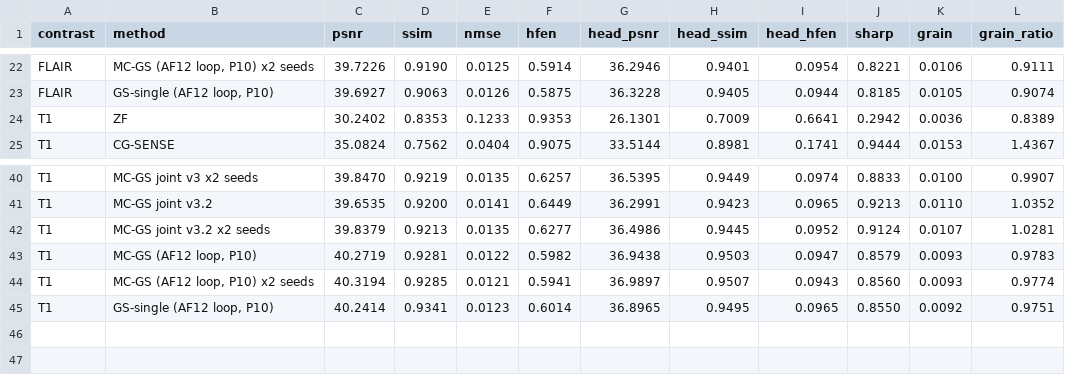
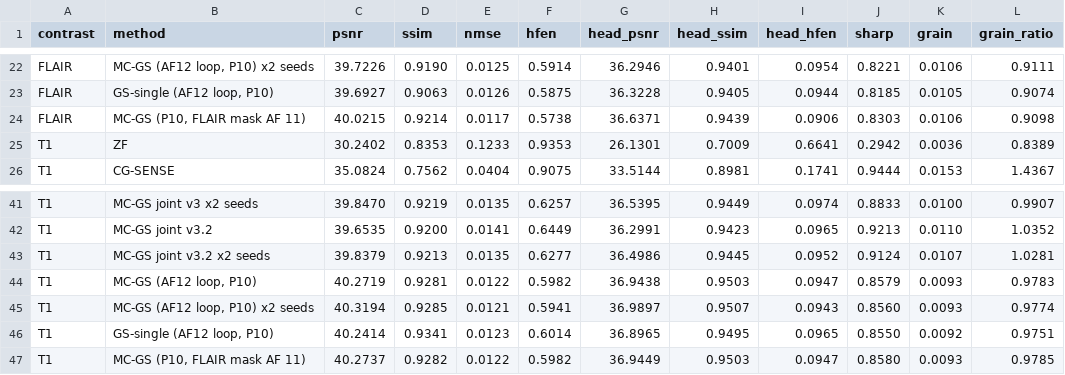
Before and after one commit to sober235/mcgs, a TSV file: t1flair_af12_v3_jiangyizhou/logs/summary.tsv, drawn as a sheet; only a part is shown, gaps mark what is left out.

```diff
--- a/t1flair_af12_v3_jiangyizhou/logs/summary.tsv
+++ b/t1flair_af12_v3_jiangyizhou/logs/summary.tsv
@@ -23,2 +23,3 @@ FLAIR	MC-GS (AF12 loop, P10) x2 seeds	39.7226	0.9190	0.0125	0.5914	36.2946	0.940
 FLAIR	GS-single (AF12 loop, P10)	39.6927	0.9063	0.0126	0.5875	36.3228	0.9405	0.0944	0.8185	0.0105	0.9074
+FLAIR	MC-GS (P10, FLAIR mask AF 11)	40.0215	0.9214	0.0117	0.5738	36.6371	0.9439	0.0906	0.8303	0.0106	0.9098
 T1	ZF	30.2402	0.8353	0.1233	0.9353	26.1301	0.7009	0.6641	0.2942	0.0036	0.8389
@@ -45 +46,2 @@ T1	MC-GS (AF12 loop, P10) x2 seeds	40.3194	0.9285	0.0121	0.5941	36.9897	0.9507	0
 T1	GS-single (AF12 loop, P10)	40.2414	0.9341	0.0123	0.6014	36.8965	0.9495	0.0965	0.8550	0.0092	0.9751
+T1	MC-GS (P10, FLAIR mask AF 11)	40.2737	0.9282	0.0122	0.5982	36.9449	0.9503	0.0947	0.8580	0.0093	0.9785
```
Also changed, not shown: autoresearch_jyz_af12.tsv, 6 other files.
